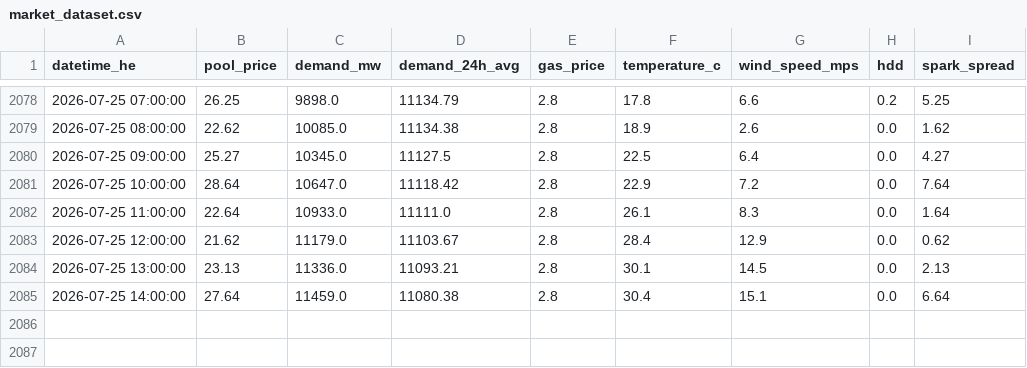
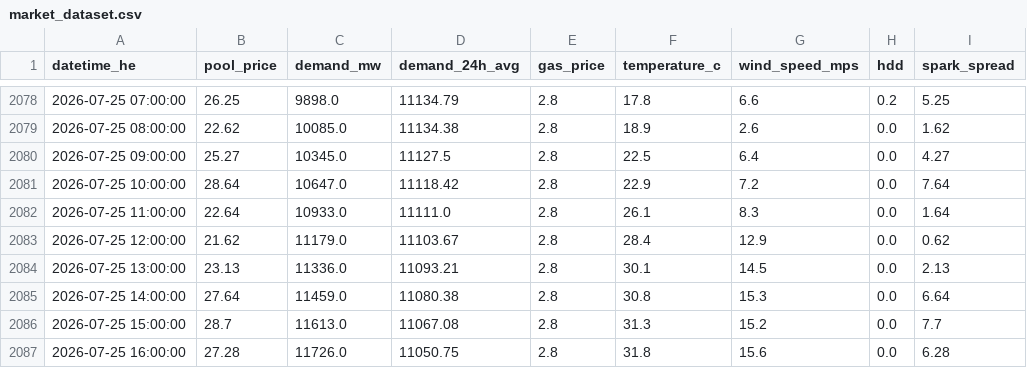
Before and after one commit to a338wong/alberta_energy_market_analytics_dashboard, a CSV file: data/processed/market_dataset.csv, drawn as a sheet; only a part is shown, gaps mark what is left out.

```diff
--- a/data/processed/market_dataset.csv
+++ b/data/processed/market_dataset.csv
@@ -2084,2 +2084,4 @@ datetime_he,pool_price,demand_mw,demand_24h_avg,gas_price,temperature_c,wind_spe
 2026-07-25 13:00:00,23.13,11336.0,11093.21,2.8,30.1,14.5,0.0,2.13
-2026-07-25 14:00:00,27.64,11459.0,11080.38,2.8,30.4,15.1,0.0,6.64
+2026-07-25 14:00:00,27.64,11459.0,11080.38,2.8,30.8,15.3,0.0,6.64
+2026-07-25 15:00:00,28.7,11613.0,11067.08,2.8,31.3,15.2,0.0,7.7
+2026-07-25 16:00:00,27.28,11726.0,11050.75,2.8,31.8,15.6,0.0,6.28
```
Also changed, not shown: data/raw/pool_price_current_raw.csv, data/raw/weather_data.csv.
